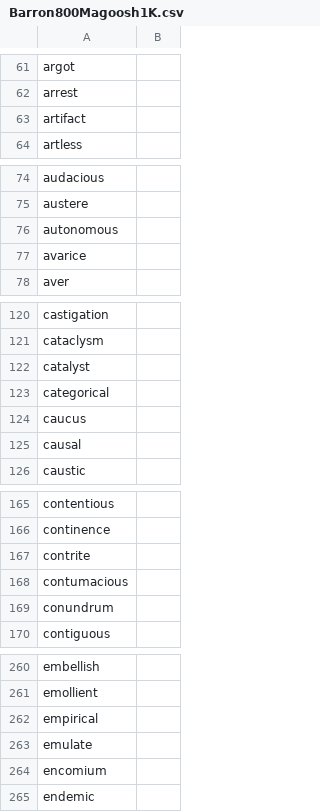
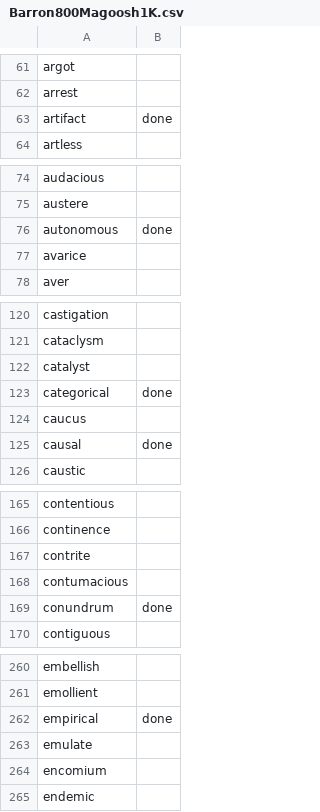
Before and after one commit to nikhilbchilwant/GREArticleScore, a CSV file: Barron800Magoosh1K.csv, drawn as a sheet; only a part is shown, gaps mark what is left out; the diff covers the shown part only.

Commit message:
word list updated

```diff
--- a/Barron800Magoosh1K.csv
+++ b/Barron800Magoosh1K.csv
@@ -62,3 +62,3 @@ argot,
 arrest,
-artifact,
+artifact,done
 artless,
@@ -75,3 +75,3 @@ audacious,
 austere,
-autonomous,
+autonomous,done
 avarice,
@@ -122,5 +122,5 @@ cataclysm,
 catalyst,
-categorical,
+categorical,done
 caucus,
-causal,
+causal,done
 caustic,
@@ -168,3 +168,3 @@ contrite,
 contumacious,
-conundrum,
+conundrum,done
 contiguous,
@@ -261,3 +261,3 @@ embellish,
 emollient,
-empirical,
+empirical,done
 emulate,
```
Also changed, not shown: 17 edited cells elsewhere in this file, 1 other file.
